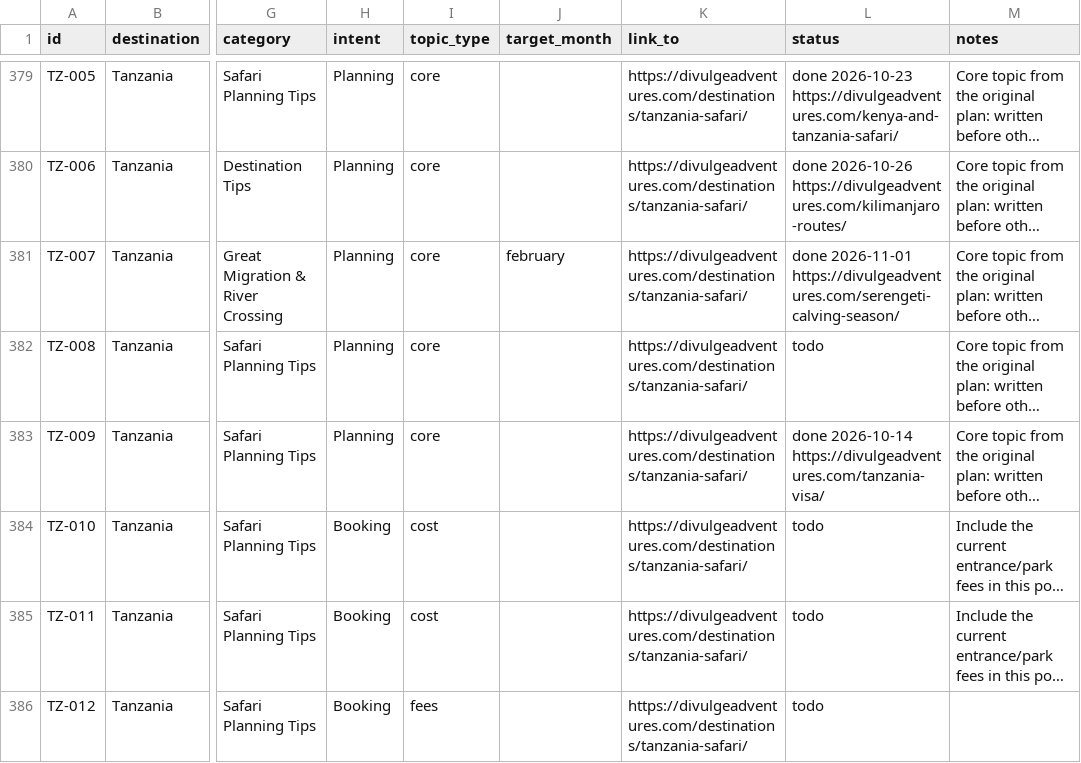
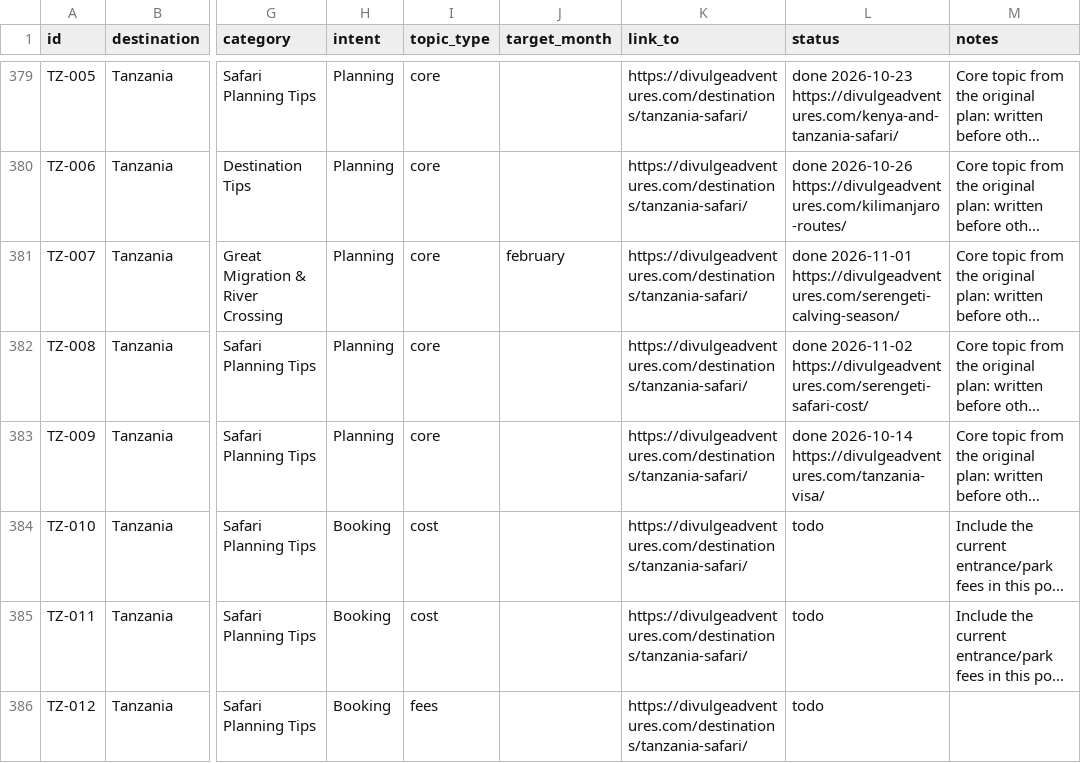
Before and after one commit to divulgeadventures/divulge-blog, a CSV file: TOPIC_BANK.csv, drawn as a sheet; only a part is shown, gaps mark what is left out; long unchanged cells end in …; the diff names each change by its address in the sheet, - before the commit and + after, or states it on an @@ line.

```diff
--- a/TOPIC_BANK.csv
+++ b/TOPIC_BANK.csv
-L382 (status): todo
+L382 (status): done 2026-11-02 https://divulgeadventures.com/serengeti-safari-cost/
```
Also changed, not shown: 5 other files.
